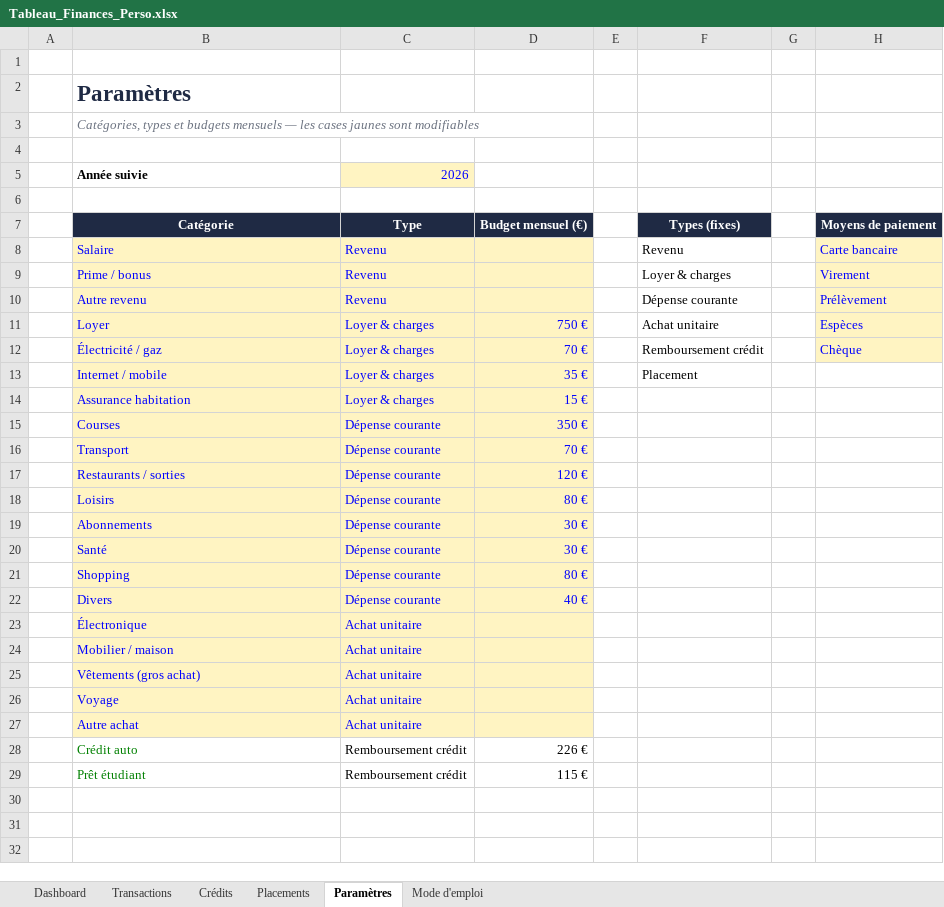
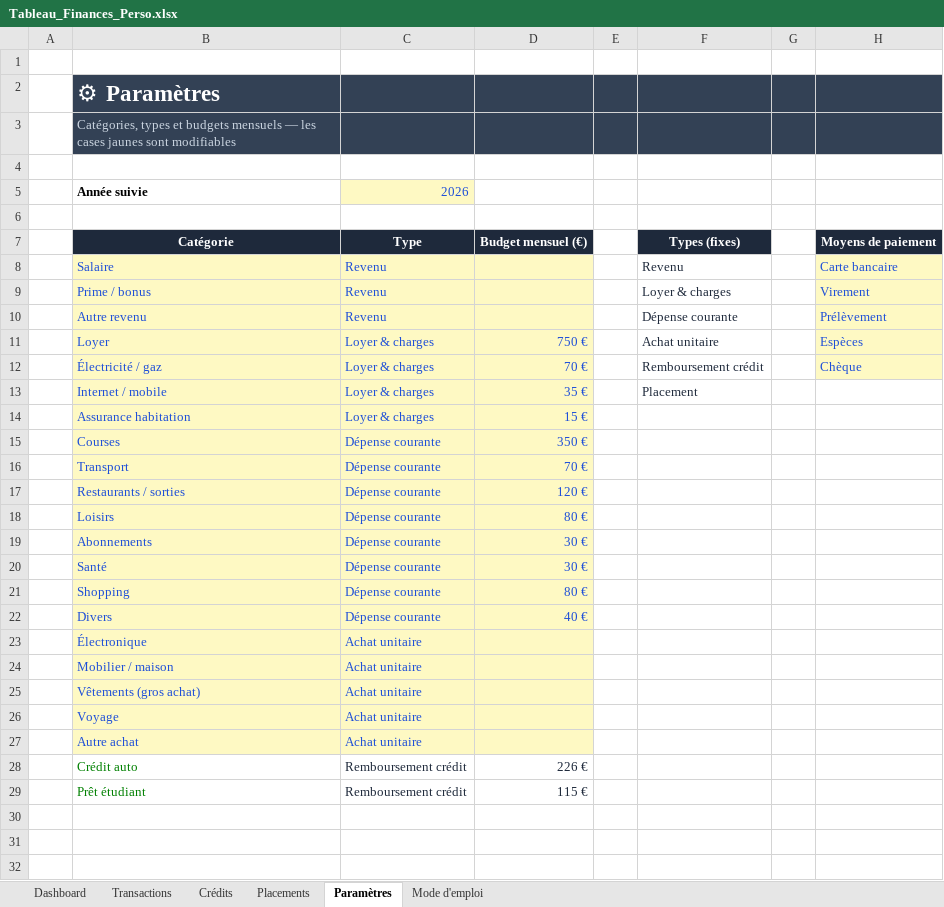
Before and after one commit to rousseauarthur2003-cloud/Lagoelette_dasboard, an Excel workbook: finances/Tableau_Finances_Perso.xlsx, sheet Paramètres, drawn as a sheet; only a part is shown; values as stored, in another font and other column widths than the file's, no borders; the diff covers the shown part only; the diff names each change by its address in the sheet, - before the commit and + after, or states it on an @@ line.

```diff
--- a/finances/Tableau_Finances_Perso.xlsx (sheet Paramètres)
+++ b/finances/Tableau_Finances_Perso.xlsx (sheet Paramètres)
-B2: Paramètres
+B2: ⚙ Paramètres
-B2:H3 fill: none
+B2:H3 fill: #334155
-B2 text colour: #1F2A44
+B2 text colour: #FFFFFF
@@ B3 italic: on → off, text colour: #6B7280 → #CBD5E1 @@
-C5 text colour: #0000FF
+C5 text colour: #1D4ED8
-B8:C10 text colour: #0000FF
+B8:C10 text colour: #1D4ED8
-F8:F13 text colour: black
+F8:F13 text colour: #1E293B
-H8:H12 text colour: #0000FF
+H8:H12 text colour: #1D4ED8
-B11:D22 text colour: #0000FF
+B11:D22 text colour: #1D4ED8
-B23:C27 text colour: #0000FF
+B23:C27 text colour: #1D4ED8
-C28:D29 text colour: black
+C28:D29 text colour: #1E293B
```
Also changed, not shown: 1 edited cell and cell formats elsewhere in this sheet, sheet Transactions, sheet Dashboard, sheet Placements, sheet Crédits, sheet Mode d'emploi, charts or pictures, 1 other file.
